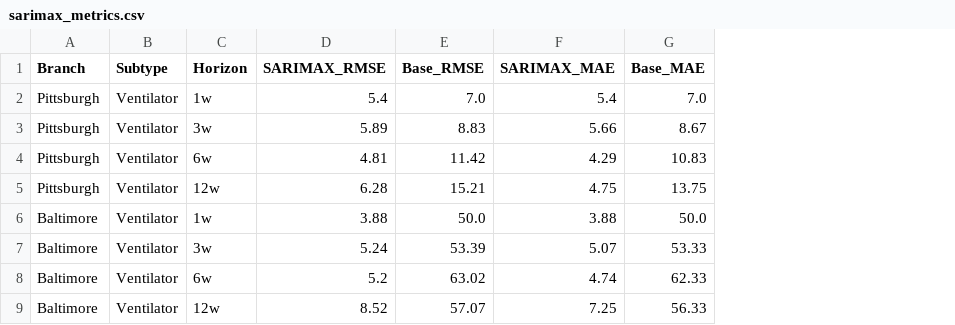
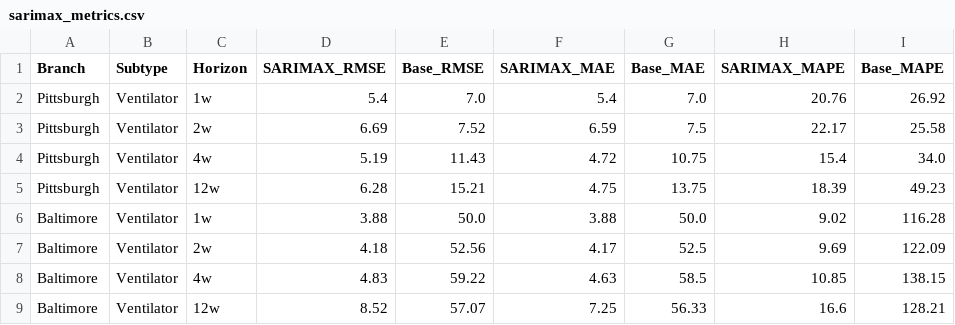
Before and after one commit to gxs21a/hydras-data-analytics-project, a CSV file: plots/sarimax_metrics.csv, drawn as a sheet; the diff names each change by its address in the sheet, - before the commit and + after, or states it on an @@ line.

Commit message:
Updated horizons and adding MAPE

```diff
--- a/plots/sarimax_metrics.csv
+++ b/plots/sarimax_metrics.csv
+column H (SARIMAX_MAPE), rows 2-9: 20.76 | 22.17 | 15.4 | 18.39 | 9.02 | 9.69 | 10.85 | 16.6
+column I (Base_MAPE), rows 2-9: 26.92 | 25.58 | 34.0 | 49.23 | 116.28 | 122.09 | 138.15 | 128.21
-C3 (Horizon): 3w
+C3 (Horizon): 2w
-D3 (SARIMAX_RMSE): 5.89
+D3 (SARIMAX_RMSE): 6.69
-E3 (Base_RMSE): 8.83
+E3 (Base_RMSE): 7.52
-F3 (SARIMAX_MAE): 5.66
+F3 (SARIMAX_MAE): 6.59
-G3 (Base_MAE): 8.67
+G3 (Base_MAE): 7.5
-C4 (Horizon): 6w
+C4 (Horizon): 4w
-D4 (SARIMAX_RMSE): 4.81
+D4 (SARIMAX_RMSE): 5.19
-E4 (Base_RMSE): 11.42
+E4 (Base_RMSE): 11.43
-F4 (SARIMAX_MAE): 4.29
+F4 (SARIMAX_MAE): 4.72
-G4 (Base_MAE): 10.83
+G4 (Base_MAE): 10.75
-C7 (Horizon): 3w
+C7 (Horizon): 2w
-D7 (SARIMAX_RMSE): 5.24
+D7 (SARIMAX_RMSE): 4.18
-E7 (Base_RMSE): 53.39
+E7 (Base_RMSE): 52.56
-F7 (SARIMAX_MAE): 5.07
+F7 (SARIMAX_MAE): 4.17
-G7 (Base_MAE): 53.33
+G7 (Base_MAE): 52.5
-C8 (Horizon): 6w
+C8 (Horizon): 4w
-D8 (SARIMAX_RMSE): 5.2
+D8 (SARIMAX_RMSE): 4.83
-E8 (Base_RMSE): 63.02
+E8 (Base_RMSE): 59.22
-F8 (SARIMAX_MAE): 4.74
+F8 (SARIMAX_MAE): 4.63
-G8 (Base_MAE): 62.33
+G8 (Base_MAE): 58.5
```
Also changed, not shown: 2 other files.
